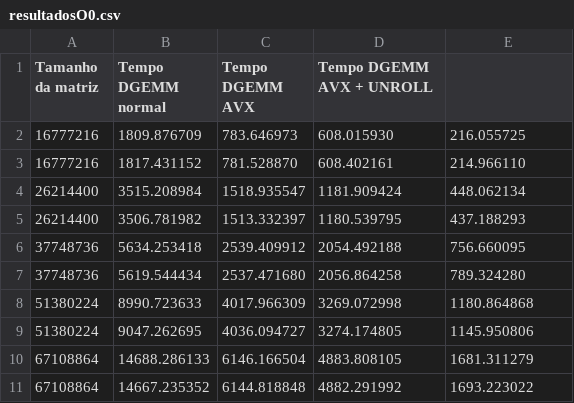
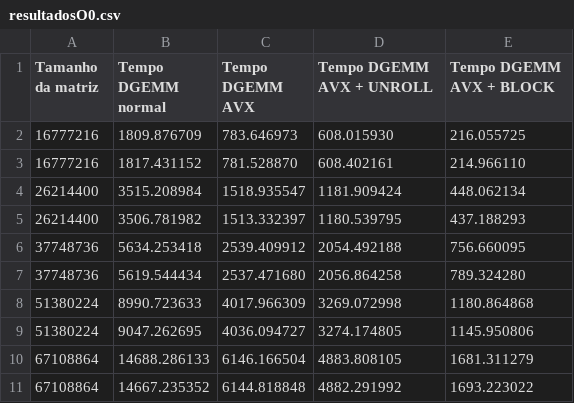
Before and after one commit to leandroassis/DGEMM-arqcomp, a CSV file: dgemm-code/resultadosO0.csv, drawn as a sheet.

```diff
--- a/dgemm-code/resultadosO0.csv
+++ b/dgemm-code/resultadosO0.csv
@@ -1,2 +1,2 @@
-Tamanho da matriz;Tempo DGEMM normal;Tempo DGEMM AVX; Tempo DGEMM AVX + UNROLL
+Tamanho da matriz;Tempo DGEMM normal;Tempo DGEMM AVX; Tempo DGEMM AVX + UNROLL;Tempo DGEMM AVX + BLOCK
 16777216;1809.876709;783.646973;608.015930;216.055725
```
Also changed, not shown: 5 other files.
